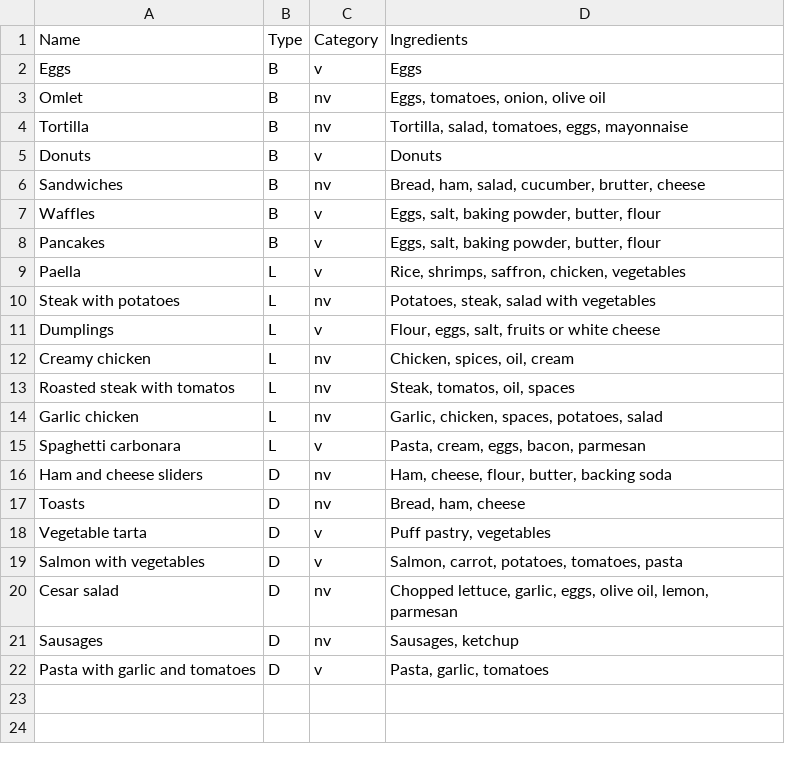
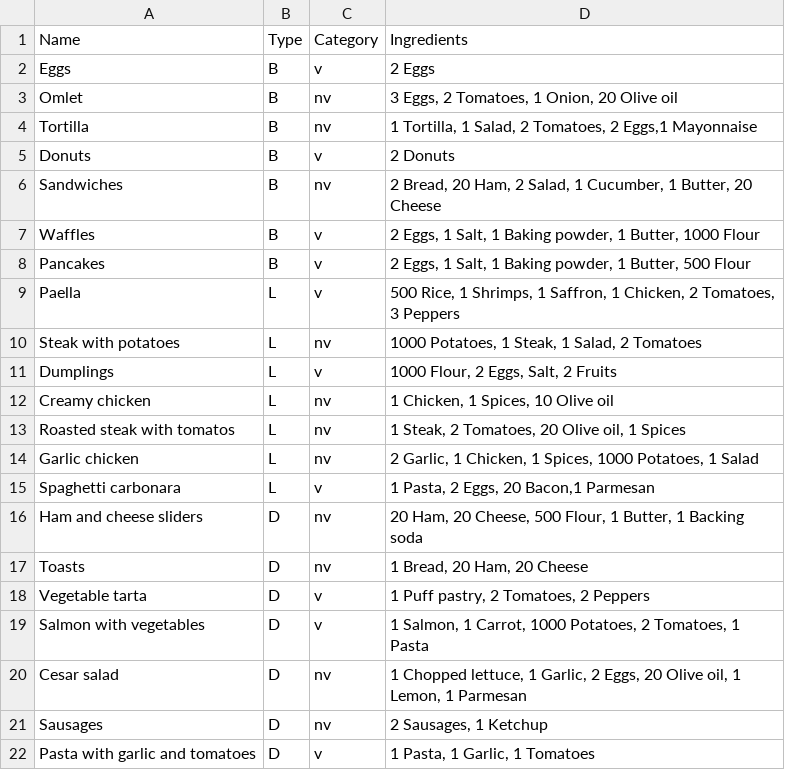
Before and after one commit to monwd/meal_planner, a CSV file: recipes_base.csv, drawn as a sheet.

```diff
--- a/recipes_base.csv
+++ b/recipes_base.csv
@@ -1,22 +1,22 @@
 Name;Type;Category;Ingredients
-Eggs;B;v;Eggs
-Omlet;B;nv;Eggs, tomatoes, onion, olive oil
-Tortilla;B;nv;Tortilla, salad, tomatoes, eggs, mayonnaise
-Donuts;B;v;Donuts
-Sandwiches;B;nv;Bread, ham, salad, cucumber, brutter, cheese
-Waffles;B;v;Eggs, salt, baking powder, butter, flour
-Pancakes;B;v;Eggs, salt, baking powder, butter, flour
-Paella;L;v;Rice, shrimps, saffron, chicken, vegetables
-Steak with potatoes;L;nv;Potatoes, steak, salad with vegetables
-Dumplings;L;v;Flour, eggs, salt, fruits or white cheese
-Creamy chicken;L;nv;Chicken, spices, oil, cream
-Roasted steak with tomatos;L;nv;Steak, tomatos, oil, spaces
-Garlic chicken;L;nv;Garlic, chicken, spaces, potatoes, salad
-Spaghetti carbonara;L;v;Pasta, cream, eggs, bacon, parmesan
-Ham and cheese sliders;D;nv;Ham, cheese, flour, butter, backing soda
-Toasts;D;nv;Bread, ham, cheese
-Vegetable tarta;D;v;Puff pastry, vegetables
-Salmon with vegetables;D;v;Salmon, carrot, potatoes, tomatoes, pasta
-Cesar salad;D;nv;Chopped lettuce, garlic, eggs, olive oil, lemon, parmesan
-Sausages;D;nv;Sausages, ketchup
-Pasta with garlic and tomatoes;D;v;Pasta, garlic, tomatoes
+Eggs;B;v;2 Eggs
+Omlet;B;nv;3 Eggs, 2 Tomatoes, 1 Onion, 20 Olive oil
+Tortilla;B;nv;1 Tortilla, 1 Salad, 2 Tomatoes, 2 Eggs,1 Mayonnaise
+Donuts;B;v;2 Donuts
+Sandwiches;B;nv;2 Bread, 20 Ham, 2 Salad, 1 Cucumber, 1 Butter, 20 Cheese
+Waffles;B;v;2 Eggs, 1 Salt, 1 Baking powder, 1 Butter, 1000 Flour
+Pancakes;B;v;2 Eggs, 1 Salt, 1 Baking powder, 1 Butter, 500 Flour
+Paella;L;v;500 Rice, 1 Shrimps, 1 Saffron, 1 Chicken, 2 Tomatoes, 3 Peppers
+Steak with potatoes;L;nv;1000 Potatoes, 1 Steak, 1 Salad, 2 Tomatoes
+Dumplings;L;v;1000 Flour, 2 Eggs, Salt, 2 Fruits
+Creamy chicken;L;nv;1 Chicken, 1 Spices, 10 Olive oil
+Roasted steak with tomatos;L;nv;1 Steak, 2 Tomatoes, 20 Olive oil, 1 Spices
+Garlic chicken;L;nv;2 Garlic, 1 Chicken, 1 Spices, 1000 Potatoes, 1 Salad
+Spaghetti carbonara;L;v;1 Pasta, 2 Eggs, 20 Bacon,1 Parmesan
+Ham and cheese sliders;D;nv;20 Ham, 20 Cheese, 500 Flour, 1 Butter, 1 Backing soda
+Toasts;D;nv;1 Bread, 20 Ham, 20 Cheese
+Vegetable tarta;D;v;1 Puff pastry, 2 Tomatoes, 2 Peppers
+Salmon with vegetables;D;v;1 Salmon, 1 Carrot, 1000 Potatoes, 2 Tomatoes, 1 Pasta
+Cesar salad;D;nv;1 Chopped lettuce, 1 Garlic, 2 Eggs, 20 Olive oil, 1 Lemon, 1 Parmesan
+Sausages;D;nv;2 Sausages, 1 Ketchup
+Pasta with garlic and tomatoes;D;v;1 Pasta, 1 Garlic, 1 Tomatoes
```
Also changed, not shown: 2 other files.
